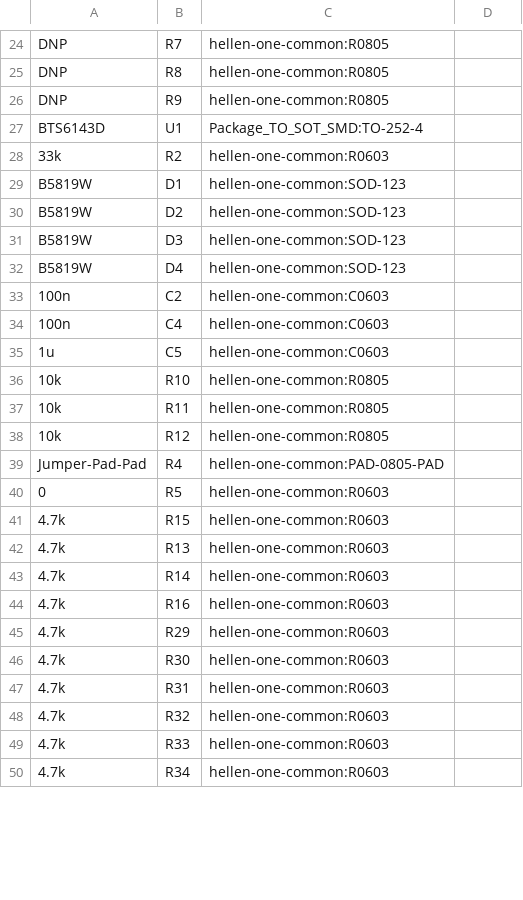
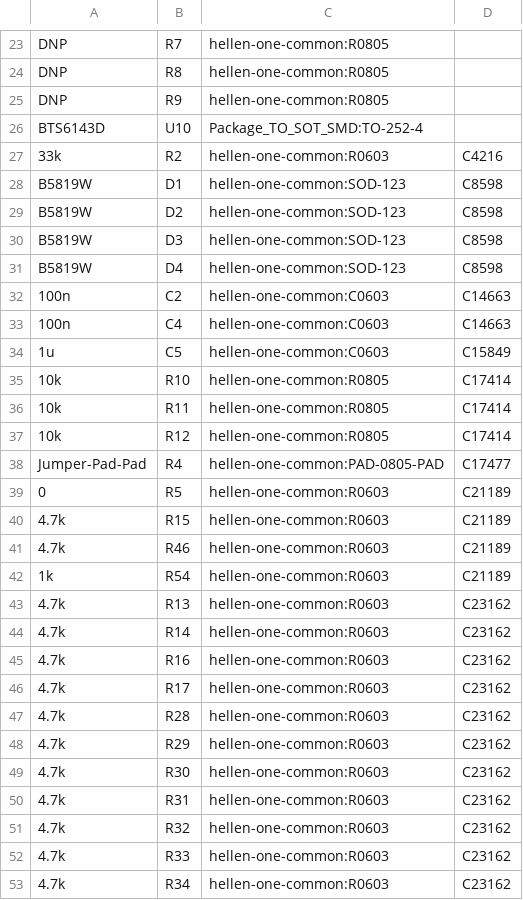
Before and after one commit to greenenergyperuwifi/hellen121vag, a CSV file: gerber/hellen121vag.csv, drawn as a sheet; only a part is shown, gaps mark what is left out; the diff covers the shown part only.

```diff
--- a/gerber/hellen121vag.csv
+++ b/gerber/hellen121vag.csv
@@ -27,24 +26,28 @@ DNP,R9,hellen-one-common:R0805,
-BTS6143D,U1,Package_TO_SOT_SMD:TO-252-4,
-33k,R2,hellen-one-common:R0603,
-B5819W,D1,hellen-one-common:SOD-123,
-B5819W,D2,hellen-one-common:SOD-123,
-B5819W,D3,hellen-one-common:SOD-123,
-B5819W,D4,hellen-one-common:SOD-123,
-100n,C2,hellen-one-common:C0603,
-100n,C4,hellen-one-common:C0603,
-1u,C5,hellen-one-common:C0603,
-10k,R10,hellen-one-common:R0805,
-10k,R11,hellen-one-common:R0805,
-10k,R12,hellen-one-common:R0805,
-Jumper-Pad-Pad,R4,hellen-one-common:PAD-0805-PAD,
-0,R5,hellen-one-common:R0603,
-4.7k,R15,hellen-one-common:R0603,
-4.7k,R13,hellen-one-common:R0603,
-4.7k,R14,hellen-one-common:R0603,
-4.7k,R16,hellen-one-common:R0603,
-4.7k,R29,hellen-one-common:R0603,
-4.7k,R30,hellen-one-common:R0603,
-4.7k,R31,hellen-one-common:R0603,
-4.7k,R32,hellen-one-common:R0603,
-4.7k,R33,hellen-one-common:R0603,
-4.7k,R34,hellen-one-common:R0603,
+"BTS6143D","U10","Package_TO_SOT_SMD:TO-252-4",""
+"33k","R2","hellen-one-common:R0603","C4216"
+"B5819W","D1","hellen-one-common:SOD-123","C8598"
+"B5819W","D2","hellen-one-common:SOD-123","C8598"
+"B5819W","D3","hellen-one-common:SOD-123","C8598"
+"B5819W","D4","hellen-one-common:SOD-123","C8598"
+"100n","C2","hellen-one-common:C0603","C14663"
+"100n","C4","hellen-one-common:C0603","C14663"
+"1u","C5","hellen-one-common:C0603","C15849"
+"10k","R10","hellen-one-common:R0805","C17414"
+"10k","R11","hellen-one-common:R0805","C17414"
+"10k","R12","hellen-one-common:R0805","C17414"
+"Jumper-Pad-Pad","R4","hellen-one-common:PAD-0805-PAD","C17477"
+"0","R5","hellen-one-common:R0603","C21189"
+"4.7k","R15","hellen-one-common:R0603","C21189"
+"4.7k","R46","hellen-one-common:R0603","C21189"
+"1k","R54","hellen-one-common:R0603","C21189"
+"4.7k","R13","hellen-one-common:R0603","C23162"
+"4.7k","R14","hellen-one-common:R0603","C23162"
+"4.7k","R16","hellen-one-common:R0603","C23162"
+"4.7k","R17","hellen-one-common:R0603","C23162"
+"4.7k","R28","hellen-one-common:R0603","C23162"
+"4.7k","R29","hellen-one-common:R0603","C23162"
+"4.7k","R30","hellen-one-common:R0603","C23162"
+"4.7k","R31","hellen-one-common:R0603","C23162"
+"4.7k","R32","hellen-one-common:R0603","C23162"
+"4.7k","R33","hellen-one-common:R0603","C23162"
+"4.7k","R34","hellen-one-common:R0603","C23162"
```
Also changed, not shown: 4 added rows, 9 removed rows and 52 edited cells elsewhere in this file, gerber/hellen121vag-all-pos.csv, 18 other files.
